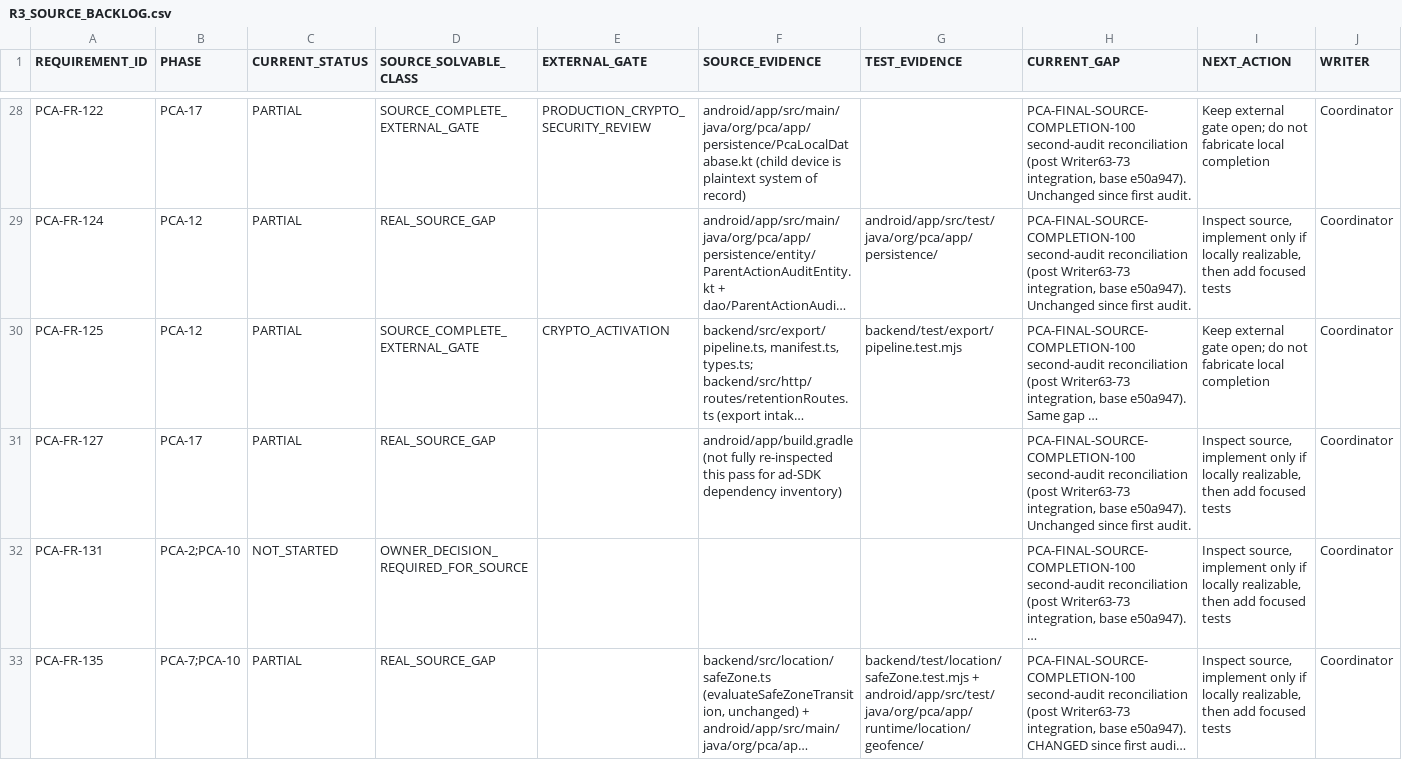
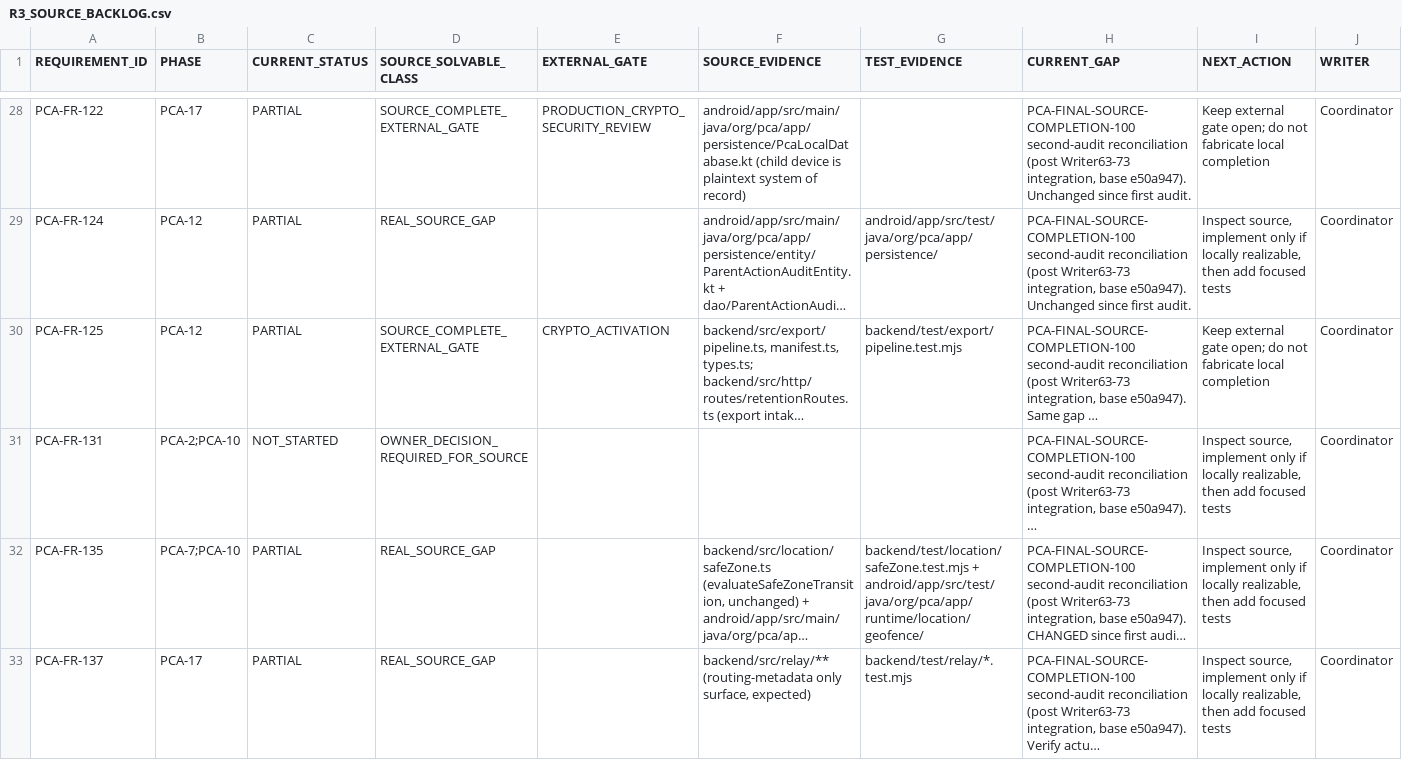
Before and after one commit to mosa-ali/PCA, a CSV file: .agent-runtime/manifests/pca-r3-final/R3_SOURCE_BACKLOG.csv, drawn as a sheet; only a part is shown, gaps mark what is left out; the shorter side is filled out with more unchanged rows; long unchanged cells end in …; the diff names each change by its address in the sheet, - before the commit and + after, or states it on an @@ line.

Commit message:
docs(r3): reconcile Android SDK inventory

```diff
--- a/.agent-runtime/manifests/pca-r3-final/R3_SOURCE_BACKLOG.csv
+++ b/.agent-runtime/manifests/pca-r3-final/R3_SOURCE_BACKLOG.csv
-row 31: PCA-FR-127 | PCA-17 | PARTIAL | REAL_SOURCE_GAP |  | android/app/build.gradle (not fully re-inspected this pass for ad-SDK dependency inventory) |  | PCA-FINAL-SOURCE-COMPLETION-100 second-audit reconciliation (post Writer63-73 integration, base e50a947). Unchanged since first audit. | Inspect source, implement only if locally realizable, then add focused tests | Coordinator
```
Also changed, not shown: .agent-runtime/manifests/pca-r3-final/R3_REQUIREMENT_AUDIT.csv, .agent-runtime/manifests/pca-r3-final/R3_VALIDATION_BACKLOG.csv, 3 other files.
